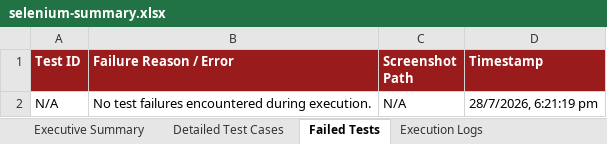
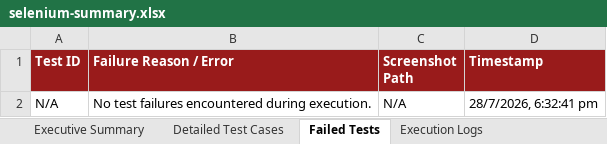
Before and after one commit to gunal132006/BrushIQ, an Excel workbook: selenium-tests/reports/selenium-summary.xlsx, sheet Failed Tests, drawn as a sheet; values as stored, in another font and other column widths than the file's, no borders; the diff names each change by its address in the sheet, - before the commit and + after, or states it on an @@ line.

```diff
--- a/selenium-tests/reports/selenium-summary.xlsx (sheet Failed Tests)
+++ b/selenium-tests/reports/selenium-summary.xlsx (sheet Failed Tests)
-D2 (Timestamp): 28/7/2026, 6:21:19 pm
+D2 (Timestamp): 28/7/2026, 6:32:41 pm
```
Also changed, not shown: sheet Execution Logs, sheet Executive Summary, selenium-tests/test-cases/selenium-test-cases.xlsx, 6 other files.
